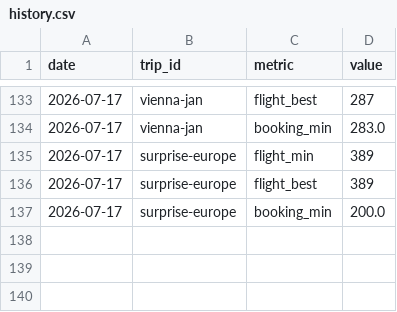
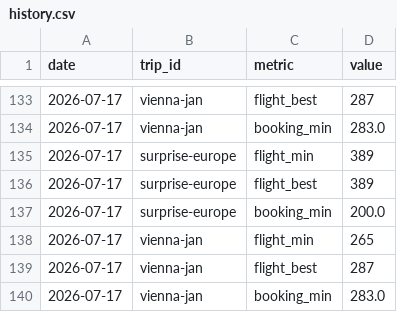
Before and after one commit to pymshadow/travel-tracker, a CSV file: history.csv, drawn as a sheet; only a part is shown, gaps mark what is left out.

Commit message:
Security & reliability fixes: secrets-based Netlify deploy, gitignore secrets/artifacts, rebase before push, per-city surprise history, best-pair dates in report, dynamic date banner

```diff
--- a/history.csv
+++ b/history.csv
@@ -137 +137,4 @@ date,trip_id,metric,value
 2026-07-17,surprise-europe,booking_min,200.0
+2026-07-17,vienna-jan,flight_min,265
+2026-07-17,vienna-jan,flight_best,287
+2026-07-17,vienna-jan,booking_min,283.0
```
Also changed, not shown: 27 other files.
